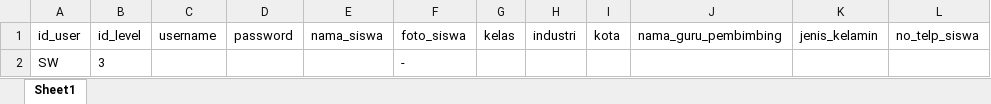
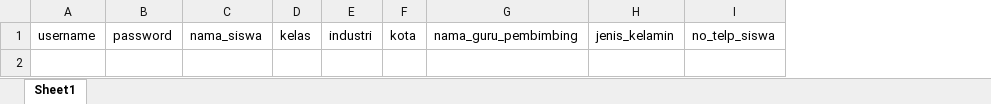
Before and after one commit to mahmud83/Absensi-Prakerin, an Excel workbook: format_import_siswa.xlsx, sheet Sheet1, drawn as a sheet; only a part is shown; values as stored, in another font and other column widths than the file's, no borders; rows hold the shown columns only; the diff names each change by its address in the sheet, - before the commit and + after, or states it on an @@ line.

Commit message:
#rev5
report in admin, fix import data

```diff
--- a/format_import_siswa.xlsx (sheet Sheet1)
+++ b/format_import_siswa.xlsx (sheet Sheet1)
-column A, row 1: id_user
-column B, row 1: id_level
-column F, row 1: foto_siswa
-row 2: SW | 3 |  |  |  | -
```
Also changed, not shown: format_import_guru.xlsx, format_import_industri.xlsx, 13 other files.
